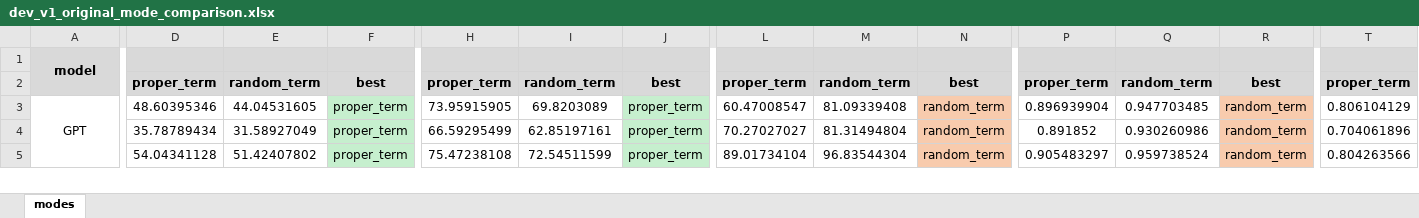
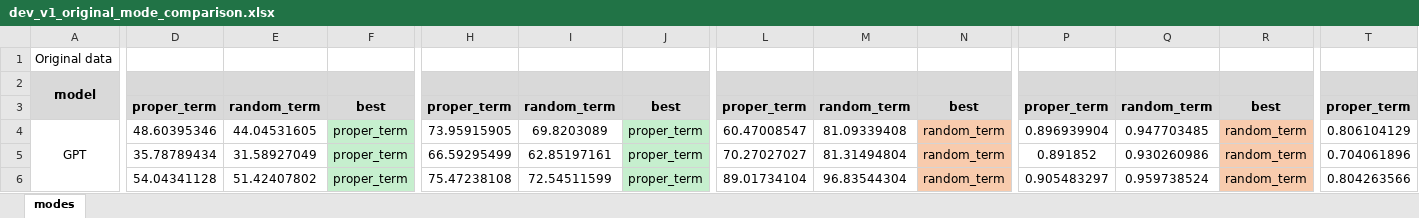
Before and after one commit to vnpnko/terminology-translation, an Excel workbook: report/modes/dev_v1_original_mode_comparison.xlsx, sheet modes, drawn as a sheet; only a part is shown, gaps mark what is left out; values as stored, in another font and other column widths than the file's, no borders; addresses are those after the commit; rows hold the shown columns only; the diff covers the shown part only; the diff names each change by its address in the sheet, - before the commit and + after, or states it on an @@ line.

```diff
--- a/report/modes/dev_v1_original_mode_comparison.xlsx (sheet modes)
+++ b/report/modes/dev_v1_original_mode_comparison.xlsx (sheet modes)
+row 1: Original data
-D2:F2 fill: none
+D2:F2 fill: #D9D9D9
-H2:J2 fill: none
+H2:J2 fill: #D9D9D9
-L2:N2 fill: none
+L2:N2 fill: #D9D9D9
-P2:R2 fill: none
+P2:R2 fill: #D9D9D9
-T2 fill: none
+T2 fill: #D9D9D9
-A3 fill: none
+A3 fill: #D9D9D9
```
Also changed, not shown: 39 added rows and cell formats elsewhere in this sheet, Finetuning experiment/report/comparisons.xlsx, report/datasets/dev_v1_original_vs_dev_v1_dictionary_gpt_comparison.xlsx, 31 other files.
